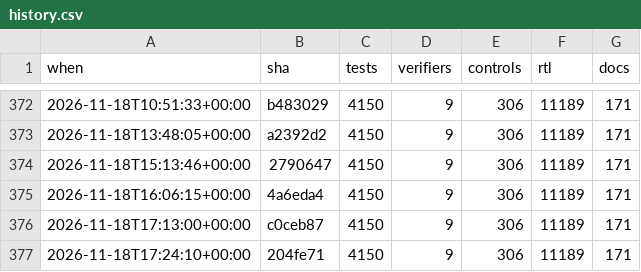
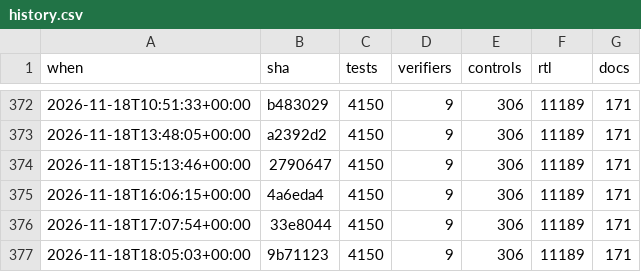
Before and after one commit to 2AMLogic/gf180-parasynth, a CSV file: docs/scorecard/history.csv, drawn as a sheet; only a part is shown, gaps mark what is left out.

```diff
--- a/docs/scorecard/history.csv
+++ b/docs/scorecard/history.csv
@@ -375,3 +375,3 @@ when,sha,tests,verifiers,controls,rtl,docs
 2026-11-18T16:06:15+00:00,4a6eda4,4150,9,306,11189,171
-2026-11-18T17:13:00+00:00,c0ceb87,4150,9,306,11189,171
-2026-11-18T17:24:10+00:00,204fe71,4150,9,306,11189,171
+2026-11-18T17:07:54+00:00,33e8044,4150,9,306,11189,171
+2026-11-18T18:05:03+00:00,9b71123,4150,9,306,11189,171
```
Also changed, not shown: 1 other file.
